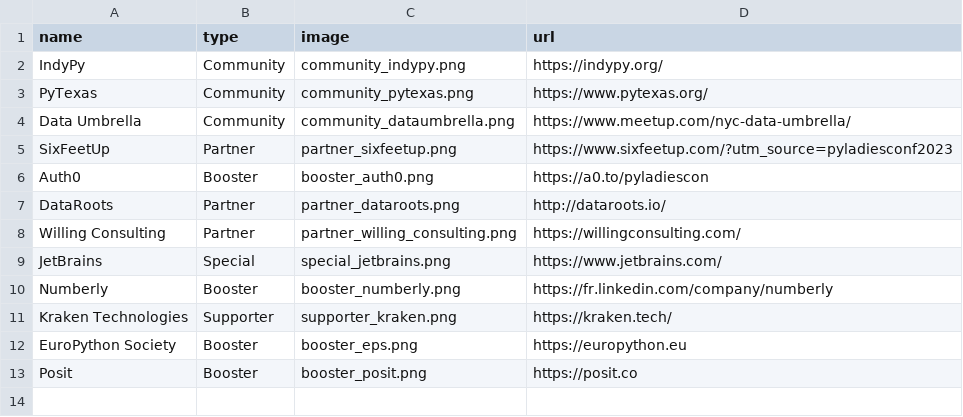
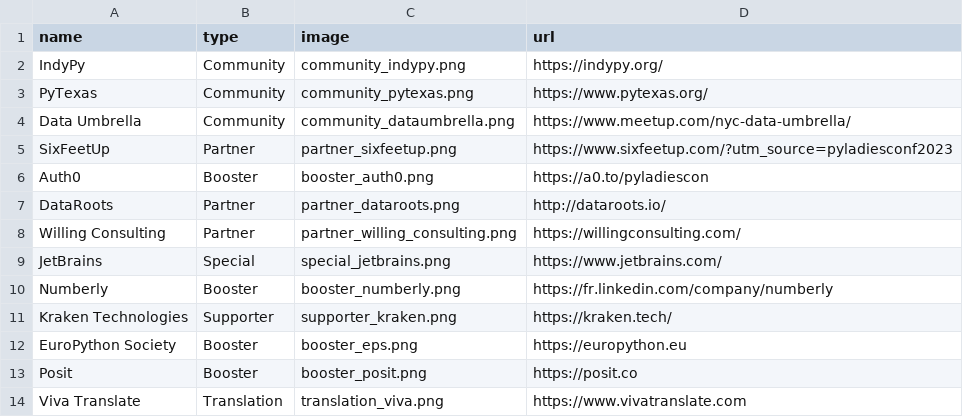
Before and after one commit to pyladies/global-conference, a CSV file: generate_site/sponsors.csv, drawn as a sheet; the diff names each change by its address in the sheet, - before the commit and + after, or states it on an @@ line.

Commit message:
Add Sponsor Viva Translate

```diff
--- a/generate_site/sponsors.csv
+++ b/generate_site/sponsors.csv
+row 14: Viva Translate | Translation | translation_viva.png | https://www.vivatranslate.com
```
Also changed, not shown: 2 other files.
